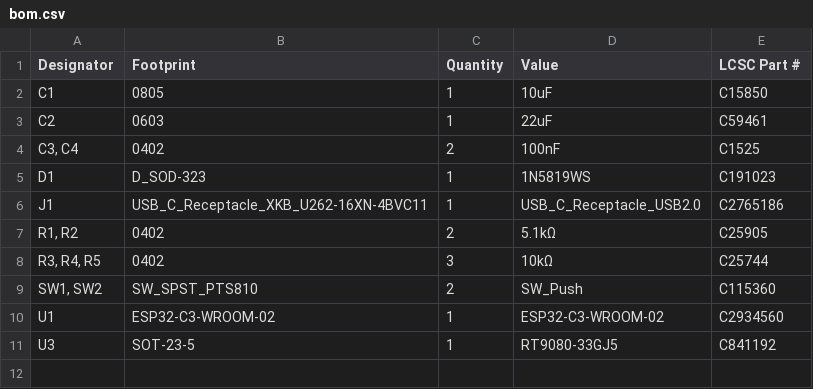
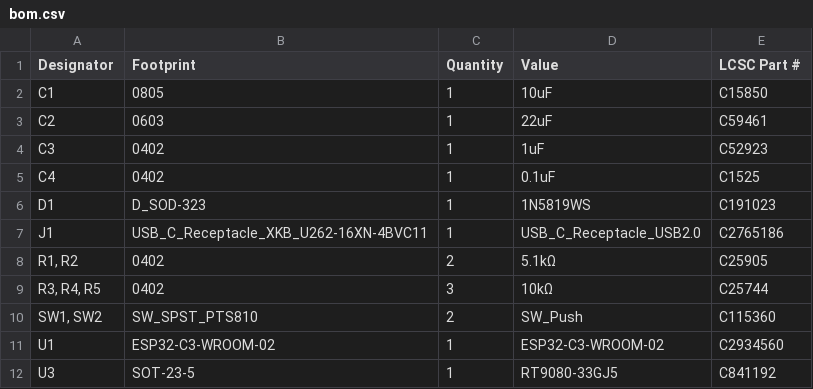
Before and after one commit to 21km43/ESP32-C3-DevBoard, a CSV file: production/bom.csv, drawn as a sheet; removed rows and columns are numbered as before the commit, all else as after; the diff names each change by its address in the sheet, - before the commit and + after, or states it on an @@ line.

```diff
--- a/production/bom.csv
+++ b/production/bom.csv
-row 4: C3, C4 | 0402 | 2 | 100nF | C1525
+row 4: C3 | 0402 | 1 | 1uF | C52923
+row 5: C4 | 0402 | 1 | 0.1uF | C1525
```
Also changed, not shown: 4 other files.
